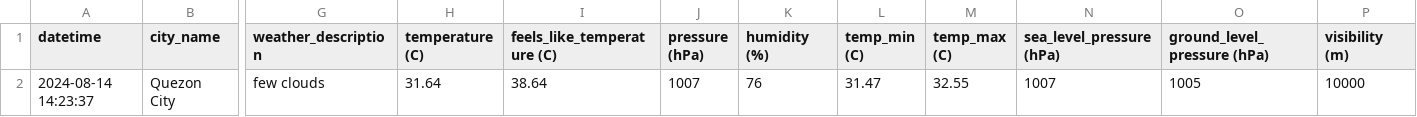
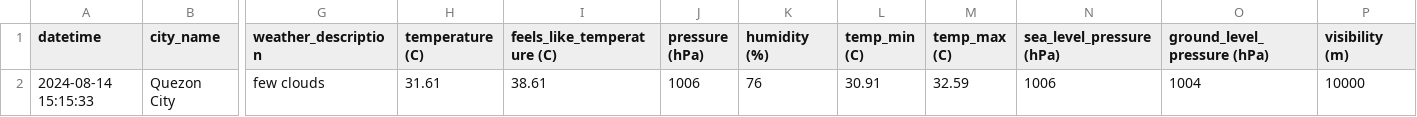
Before and after one commit to marksm88/weather-data, a CSV file: Weather Data - Current.csv, drawn as a sheet; only a part is shown, gaps mark what is left out; the diff names each change by its address in the sheet, - before the commit and + after, or states it on an @@ line.

```diff
--- a/Weather Data - Current.csv
+++ b/Weather Data - Current.csv
-A2 (datetime): 2024-08-14 14:23:37
+A2 (datetime): 2024-08-14 15:15:33
-H2 (temperature (C)): 31.64
+H2 (temperature (C)): 31.61
-I2 (feels_like_temperature (C)): 38.64
+I2 (feels_like_temperature (C)): 38.61
-J2 (pressure (hPa)): 1007
+J2 (pressure (hPa)): 1006
-L2 (temp_min (C)): 31.47
+L2 (temp_min (C)): 30.91
-M2 (temp_max (C)): 32.55
+M2 (temp_max (C)): 32.59
-N2 (sea_level_pressure (hPa)): 1007
+N2 (sea_level_pressure (hPa)): 1006
-O2 (ground_level_pressure (hPa)): 1005
+O2 (ground_level_pressure (hPa)): 1004
```
Also changed, not shown: Weather Data - Prelim.csv.
